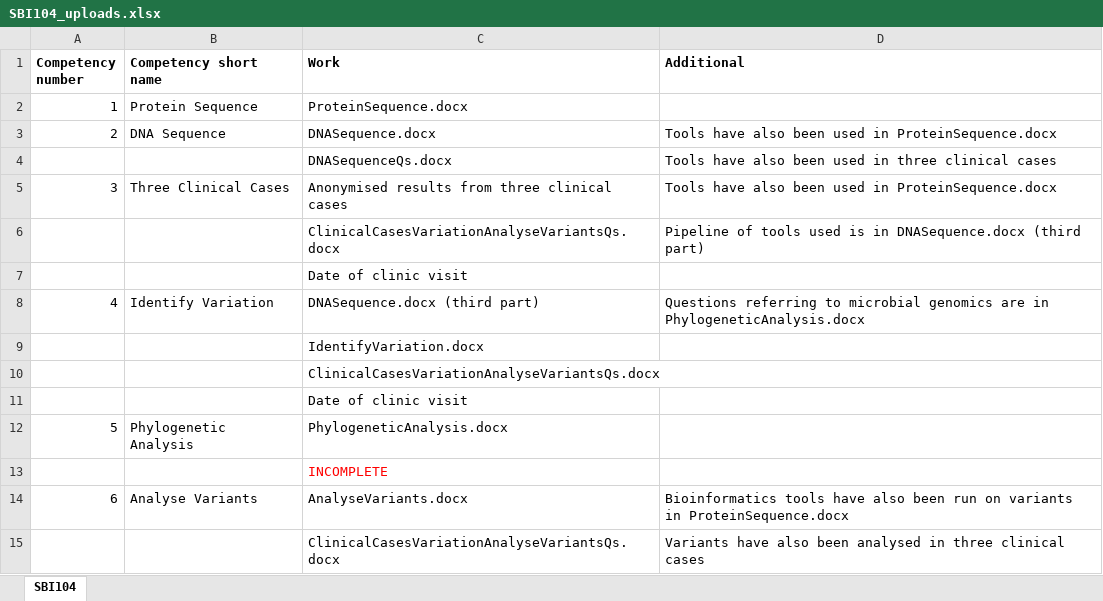
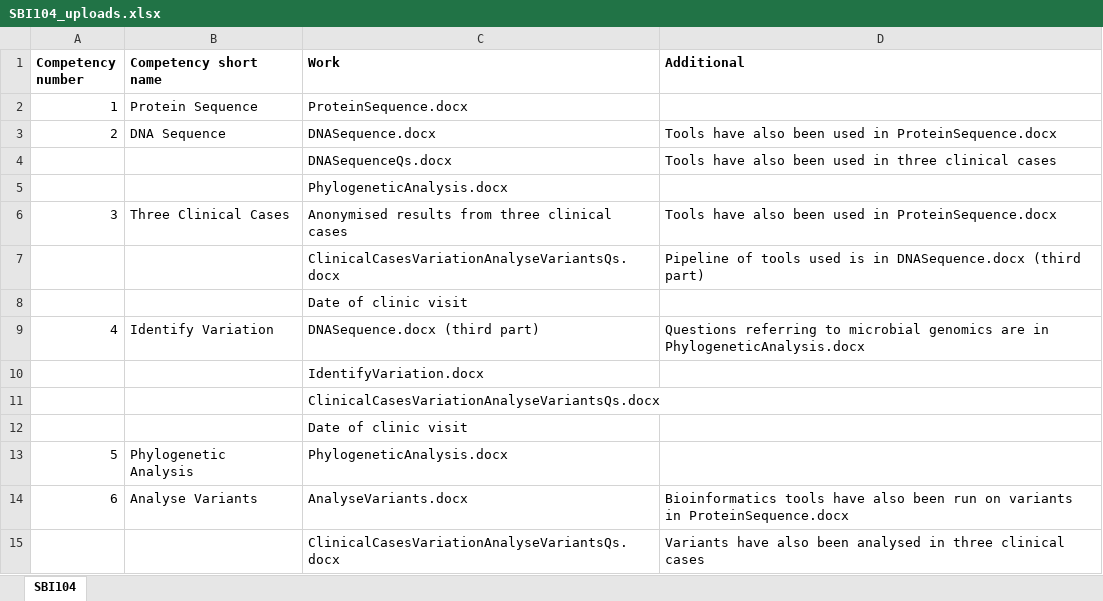
Before and after one commit to AWGL/Training, an Excel workbook: SBI104/SBI104_uploads.xlsx, sheet SBI104, drawn as a sheet; only a part is shown; values as stored, in another font and other column widths than the file's, no borders; removed rows and columns are numbered as before the commit, all else as after; the diff names each change by its address in the sheet, - before the commit and + after, or states it on an @@ line.

Commit message:
uploads and readme updated

```diff
--- a/SBI104/SBI104_uploads.xlsx (sheet SBI104)
+++ b/SBI104/SBI104_uploads.xlsx (sheet SBI104)
+row 5:  |  | PhylogeneticAnalysis.docx
-row 13:  |  | INCOMPLETE
```
Also changed, not shown: 2 other files.
